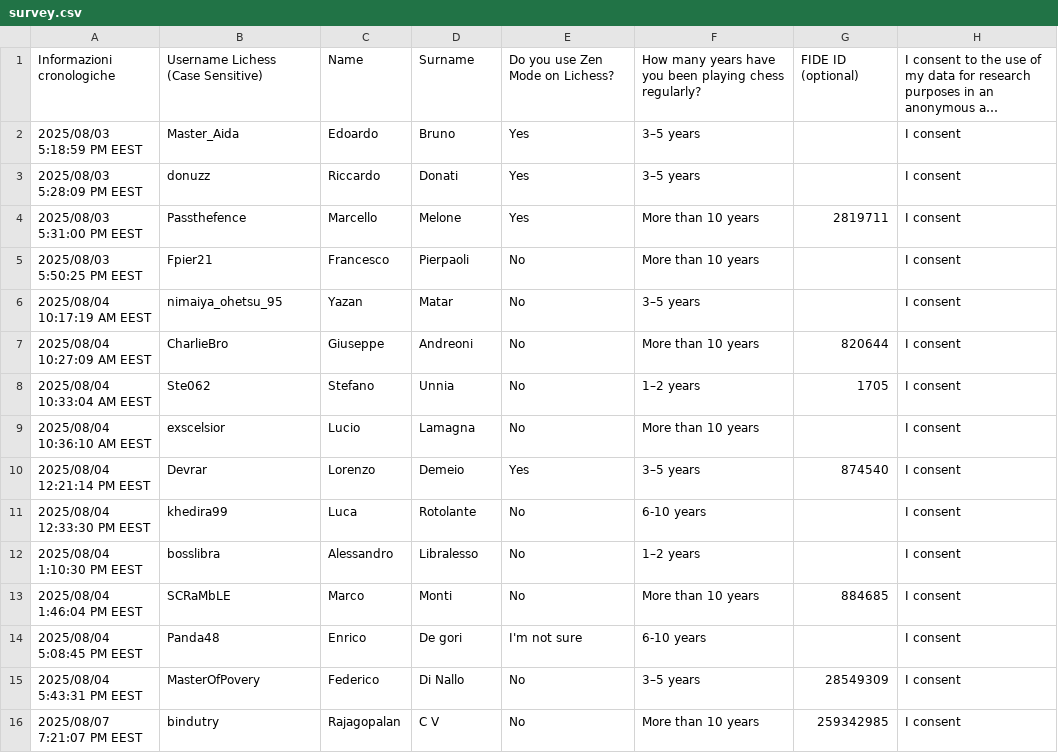
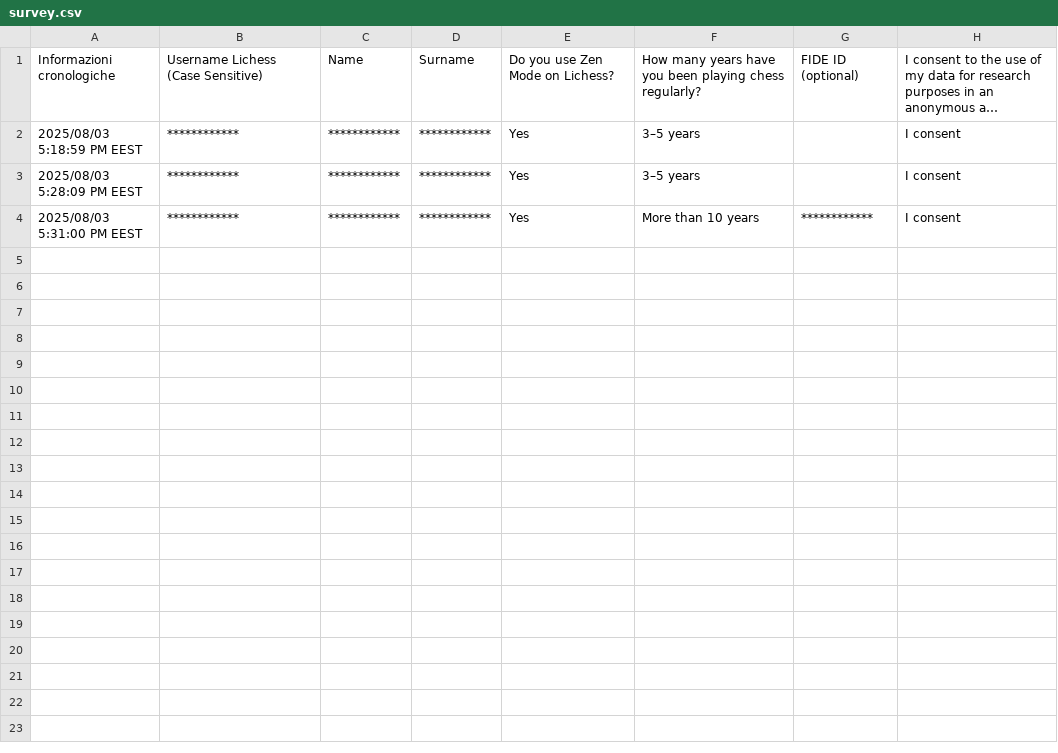
Before and after one commit to AndreaDeTomasi1/understanding_chess_improvement, a CSV file: data_ingestion/codes/survey.csv, drawn as a sheet; long unchanged cells end in …; the diff names each change by its address in the sheet, - before the commit and + after, or states it on an @@ line.

Commit message:
Add anonymized survey responses to CSV
Added new survey responses with anonymized data.

```diff
--- a/data_ingestion/codes/survey.csv
+++ b/data_ingestion/codes/survey.csv
-B2: Master_Aida
+B2: ************
-C2: Edoardo
+C2: ************
-D2: Bruno
+D2: ************
-B3: donuzz
+B3: ************
-C3: Riccardo
+C3: ************
-D3: Donati
+D3: ************
-B4: Passthefence
+B4: ************
-C4: Marcello
+C4: ************
-D4: Melone
+D4: ************
-G4: 2819711
+G4: ************
-row 5: 2025/08/03 5:50:25 PM EEST | Fpier21 | Francesco | Pierpaoli | No | More than 10 years |  | I consent
-row 6: 2025/08/04 10:17:19 AM EEST | nimaiya_ohetsu_95 | Yazan | Matar | No | 3–5 years |  | I consent
-row 7: 2025/08/04 10:27:09 AM EEST | CharlieBro | Giuseppe | Andreoni | No | More than 10 years | 820644 | I consent
-row 8: 2025/08/04 10:33:04 AM EEST | Ste062 | Stefano | Unnia | No | 1–2 years | 1705 | I consent
-row 9: 2025/08/04 10:36:10 AM EEST | exscelsior | Lucio | Lamagna | No | More than 10 years |  | I consent
-row 10: 2025/08/04 12:21:14 PM EEST | Devrar | Lorenzo | Demeio | Yes | 3–5 years | 874540 | I consent
-row 11: 2025/08/04 12:33:30 PM EEST | khedira99 | Luca | Rotolante | No | 6-10 years |  | I consent
-row 12: 2025/08/04 1:10:30 PM EEST | bosslibra | Alessandro | Libralesso | No | 1–2 years |  | I consent
-row 13: 2025/08/04 1:46:04 PM EEST | SCRaMbLE | Marco | Monti | No | More than 10 years | 884685 | I consent
-row 14: 2025/08/04 5:08:45 PM EEST | Panda48 | Enrico | De gori | I'm not sure | 6-10 years |  | I consent
-row 15: 2025/08/04 5:43:31 PM EEST | MasterOfPovery | Federico | Di Nallo | No | 3–5 years | 28549309 | I consent
-row 16: 2025/08/07 7:21:07 PM EEST | bindutry | Rajagopalan | C V | No | More than 10 years | 259342985 | I consent
```
